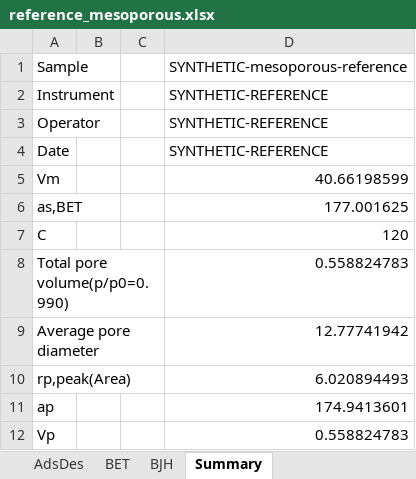
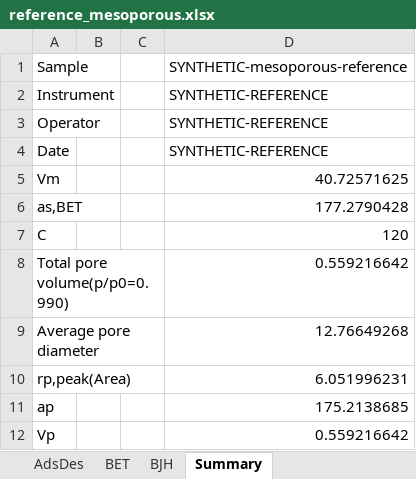
Before and after one commit to Hj1308/BET_analyser, an Excel workbook: examples/reference_mesoporous.xlsx, sheet Summary, drawn as a sheet; values as stored, in another font and other column widths than the file's, no borders; the diff names each change by its address in the sheet, - before the commit and + after, or states it on an @@ line.

```diff
--- a/examples/reference_mesoporous.xlsx (sheet Summary)
+++ b/examples/reference_mesoporous.xlsx (sheet Summary)
-D5: 40.66198599
+D5: 40.72571625
-D6: 177.001625
+D6: 177.2790428
-D8: 0.558824783
+D8: 0.559216642
-D9: 12.77741942
+D9: 12.76649268
-D10: 6.020894493
+D10: 6.051996231
-D11: 174.9413601
+D11: 175.2138685
-D12: 0.558824783
+D12: 0.559216642
```
Also changed, not shown: sheet BJH, sheet AdsDes, sheet BET, 5 other files.
